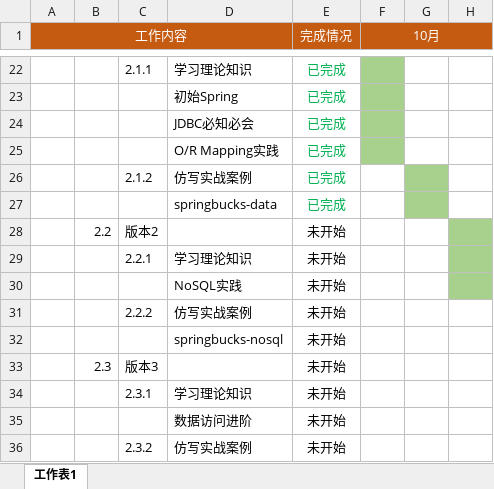
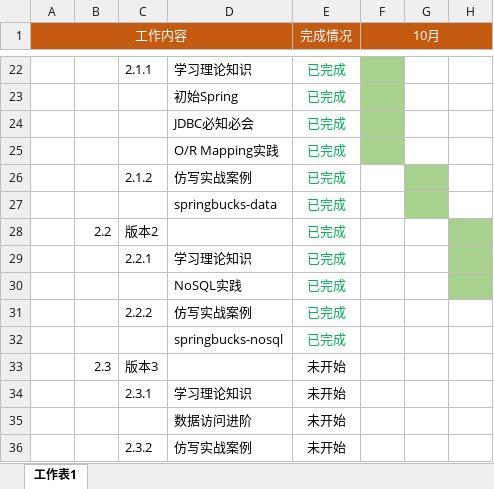
Before and after one commit to leesper/springbucks, an Excel workbook: schedule.xlsx, sheet 工作表1, drawn as a sheet; only a part is shown, gaps mark what is left out; values as stored, in another font and other column widths than the file's, no borders; the diff names each change by its address in the sheet, - before the commit and + after, or states it on an @@ line.

```diff
--- a/schedule.xlsx (sheet 工作表1)
+++ b/schedule.xlsx (sheet 工作表1)
-E28:E32 (完成情况): 未开始
+E28:E32 (完成情况): 已完成
-E28:E32 text colour: black
+E28:E32 text colour: #00B050
```
Also changed, not shown: 14 other files.
